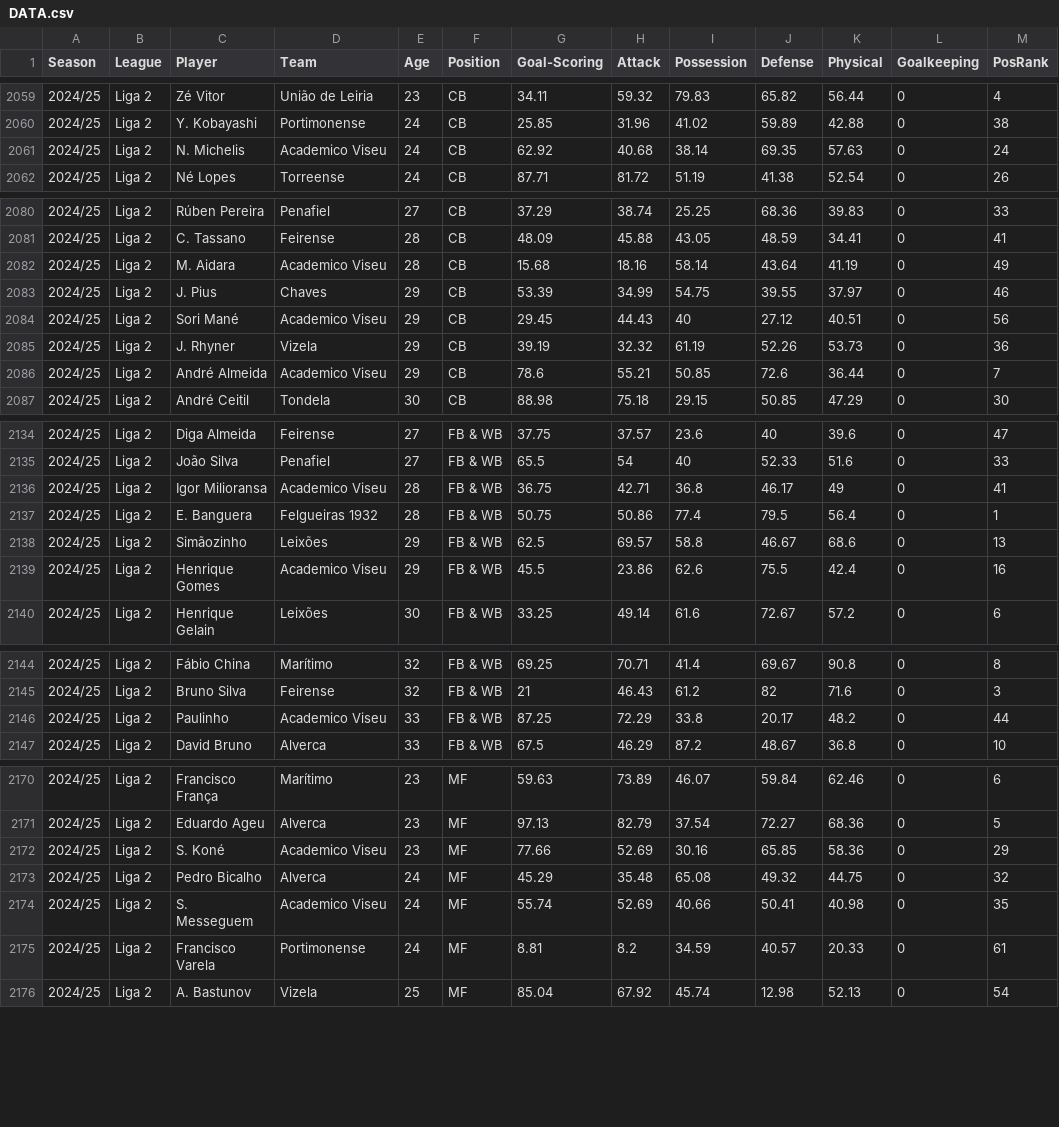
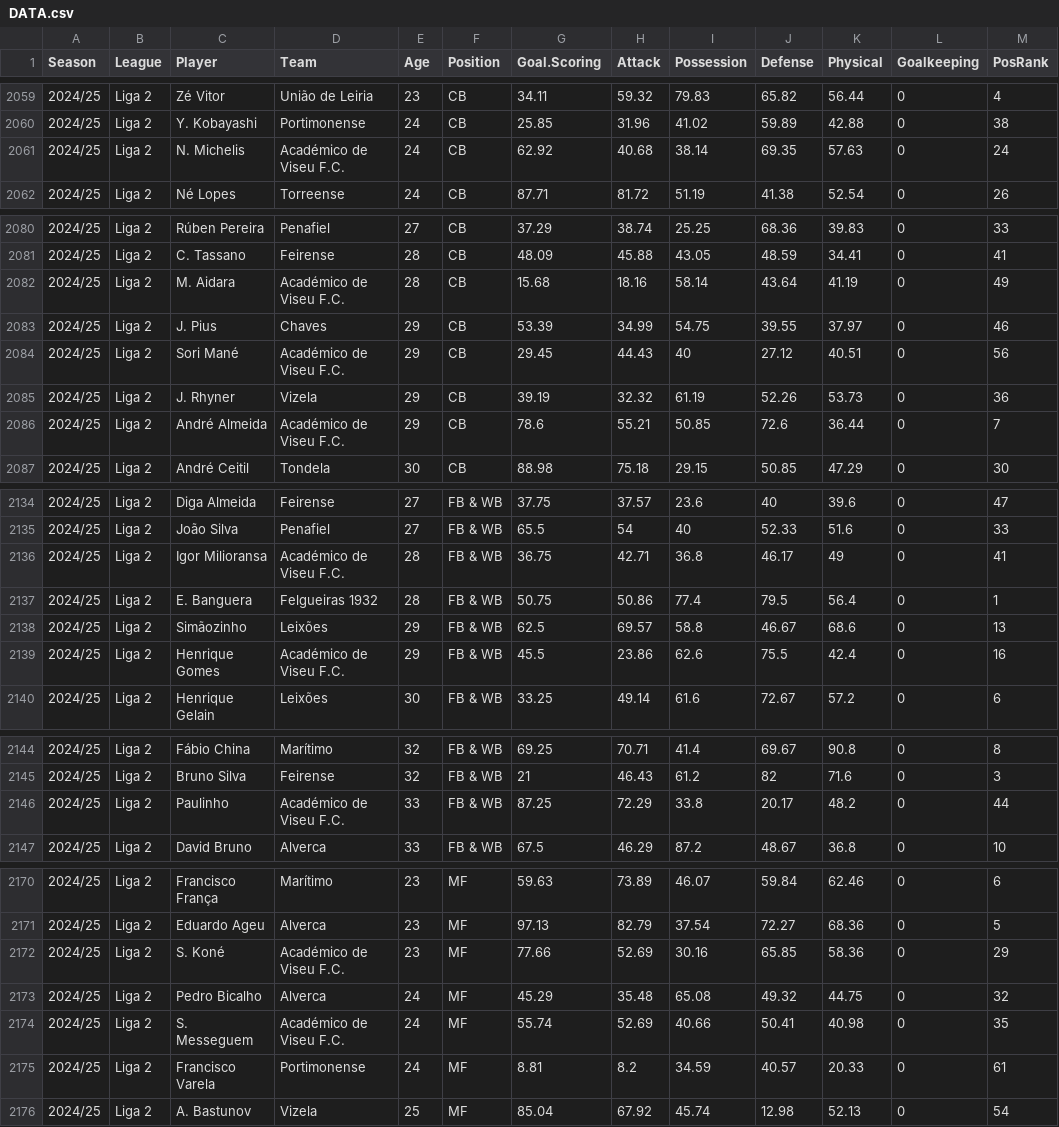
Before and after one commit to nunopnfelix/thestatsway-scouting-talent-in-portugal-app, a CSV file: DATA.csv, drawn as a sheet; only a part is shown, gaps mark what is left out; the diff covers the shown part only; the diff names each change by its address in the sheet, - before the commit and + after, or states it on an @@ line.

```diff
--- a/DATA.csv
+++ b/DATA.csv
-G1: Goal-Scoring
+G1: Goal.Scoring
-D2061 (Team): Academico Viseu
+D2061 (Team): Académico de Viseu F.C.
-D2082 (Team): Academico Viseu
+D2082 (Team): Académico de Viseu F.C.
-D2084 (Team): Academico Viseu
+D2084 (Team): Académico de Viseu F.C.
-D2086 (Team): Academico Viseu
+D2086 (Team): Académico de Viseu F.C.
-D2136 (Team): Academico Viseu
+D2136 (Team): Académico de Viseu F.C.
-D2139 (Team): Academico Viseu
+D2139 (Team): Académico de Viseu F.C.
-D2146 (Team): Academico Viseu
+D2146 (Team): Académico de Viseu F.C.
-D2172 (Team): Academico Viseu
+D2172 (Team): Académico de Viseu F.C.
-D2174 (Team): Academico Viseu
+D2174 (Team): Académico de Viseu F.C.
```
Also changed, not shown: 8 edited cells elsewhere in this file, 1 other file.
